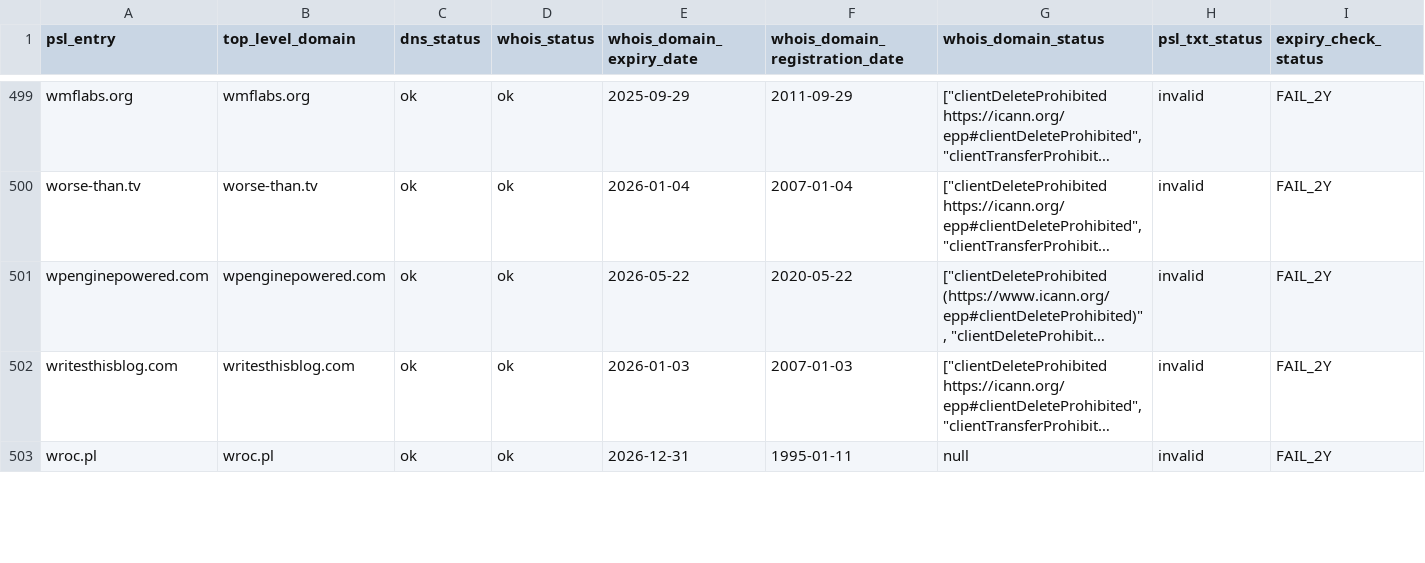
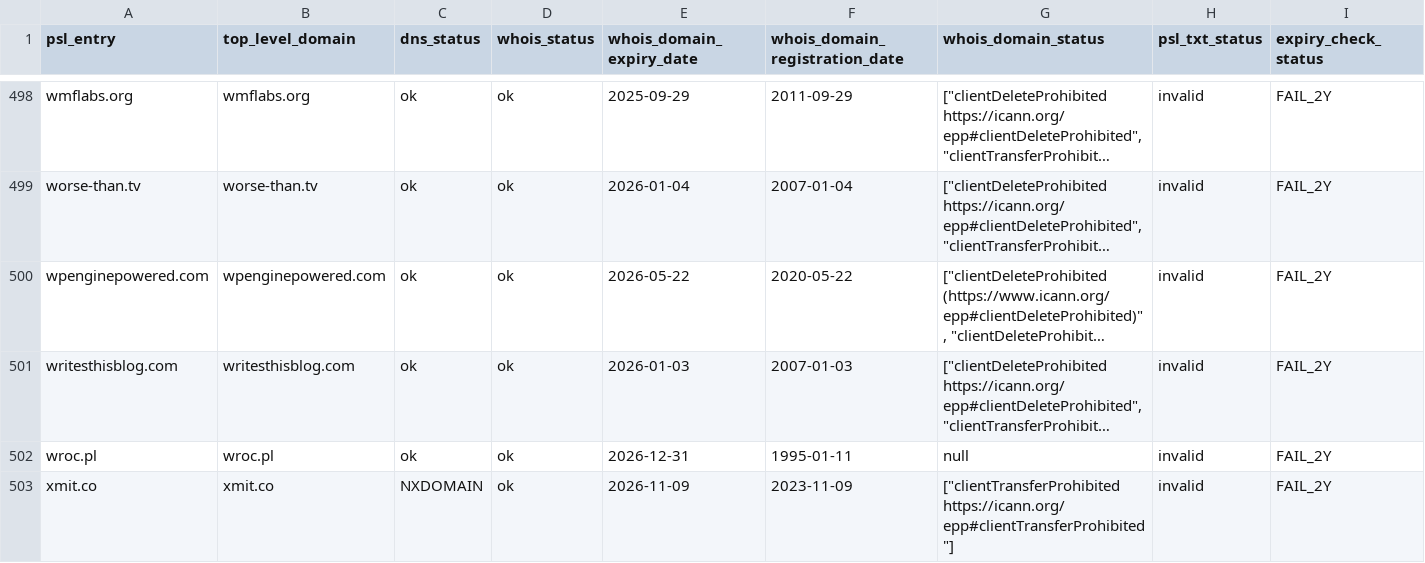
Before and after one commit to groundcat/PSL-private-domains-checker, a CSV file: data/missing_psl_txt.csv, drawn as a sheet; only a part is shown, gaps mark what is left out; long unchanged cells end in …; the diff covers the shown part only; the diff names each change by its address in the sheet, - before the commit and + after, or states it on an @@ line.

```diff
--- a/data/missing_psl_txt.csv
+++ b/data/missing_psl_txt.csv
+row 503: xmit.co | xmit.co | NXDOMAIN | ok | 2026-11-09 | 2023-11-09 | ["clientTransferProhibited https://icann.org/epp#clientTransferProhibited"] | invalid | FAIL_2Y
```
Also changed, not shown: 1 added row, 2 removed rows and 5 edited cells elsewhere in this file, data/all.csv, data/expiry_less_than_2yrs.csv, 1 other file.
